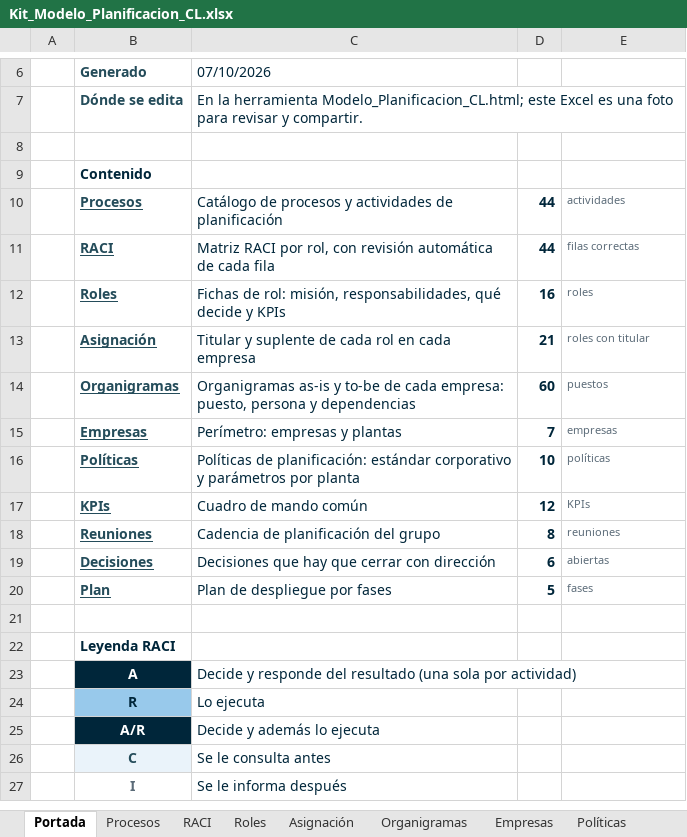
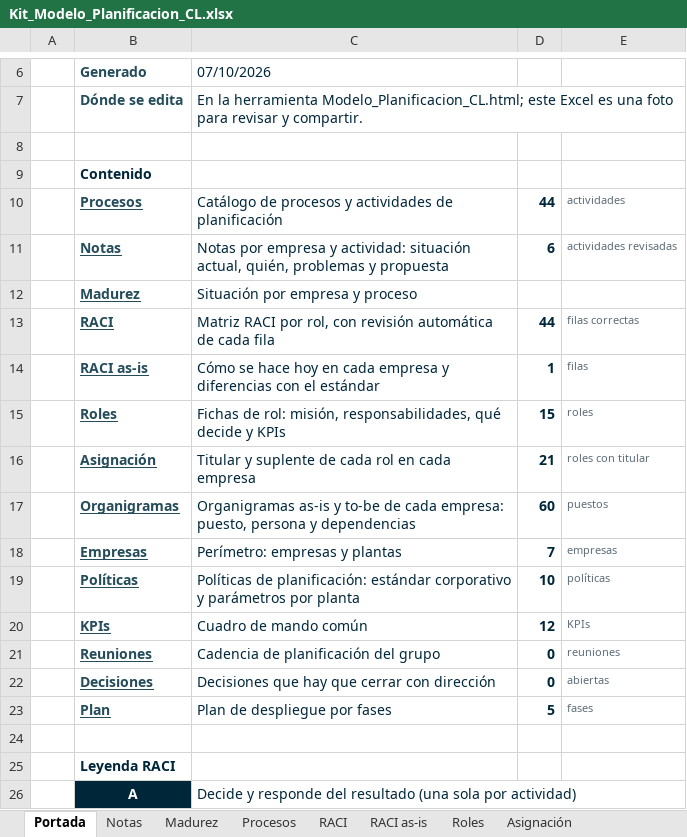
Before and after one commit to Enrique24799/AGSA, an Excel workbook: modelo_planificacion/Kit_Modelo_Planificacion_CL.xlsx, sheet Portada, drawn as a sheet; only a part is shown, gaps mark what is left out; the shorter side is filled out with more unchanged rows; values as stored, in another font and other column widths than the file's, no borders; addresses are those after the commit; the diff names each change by its address in the sheet, - before the commit and + after, or states it on an @@ line.

```diff
--- a/modelo_planificacion/Kit_Modelo_Planificacion_CL.xlsx (sheet Portada)
+++ b/modelo_planificacion/Kit_Modelo_Planificacion_CL.xlsx (sheet Portada)
+sheet tab: Notas
+sheet tab: Madurez
+sheet tab: RACI as-is
+row 11:  | Notas | Notas por empresa y actividad: situación actual, quién, problemas y propuesta | 6 | actividades revisadas
+row 12:  | Madurez | Situación por empresa y proceso
+row 14:  | RACI as-is | Cómo se hace hoy en cada empresa y diferencias con el estándar | 1 | filas
-D15: 16
+D15: 15
-D21: 8
+D21: 0
-D22: 6
+D22: 0
```
Also changed, not shown: sheet Roles, sheet Reuniones, sheet Decisiones, sheet RACI, formulas that keep their value, charts or pictures, 6 other files.
